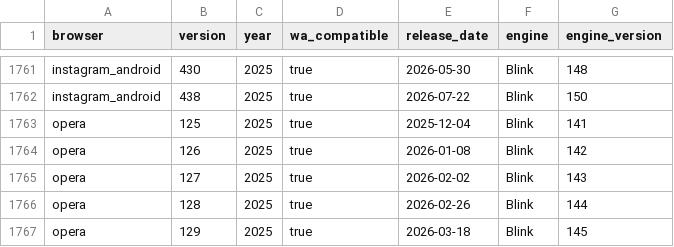
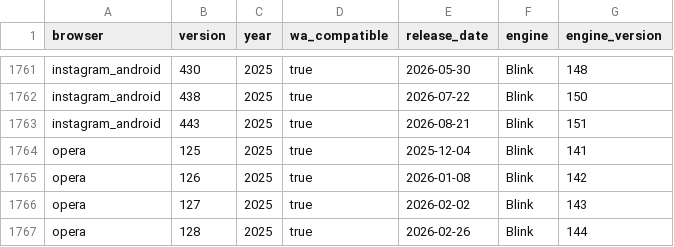
Before and after one commit to web-platform-dx/baseline-browser-mapping, a CSV file: static/with_downstream/all_versions.csv, drawn as a sheet; only a part is shown, gaps mark what is left out; the shorter side is filled out with more unchanged rows; the diff names each change by its address in the sheet, - before the commit and + after, or states it on an @@ line.

```diff
--- a/static/with_downstream/all_versions.csv
+++ b/static/with_downstream/all_versions.csv
+row 1763: instagram_android | 443 | 2025 | true | 2026-08-21 | Blink | 151
```
Also changed, not shown: static/with_downstream/all_versions_with_supports.csv, 4 other files.
